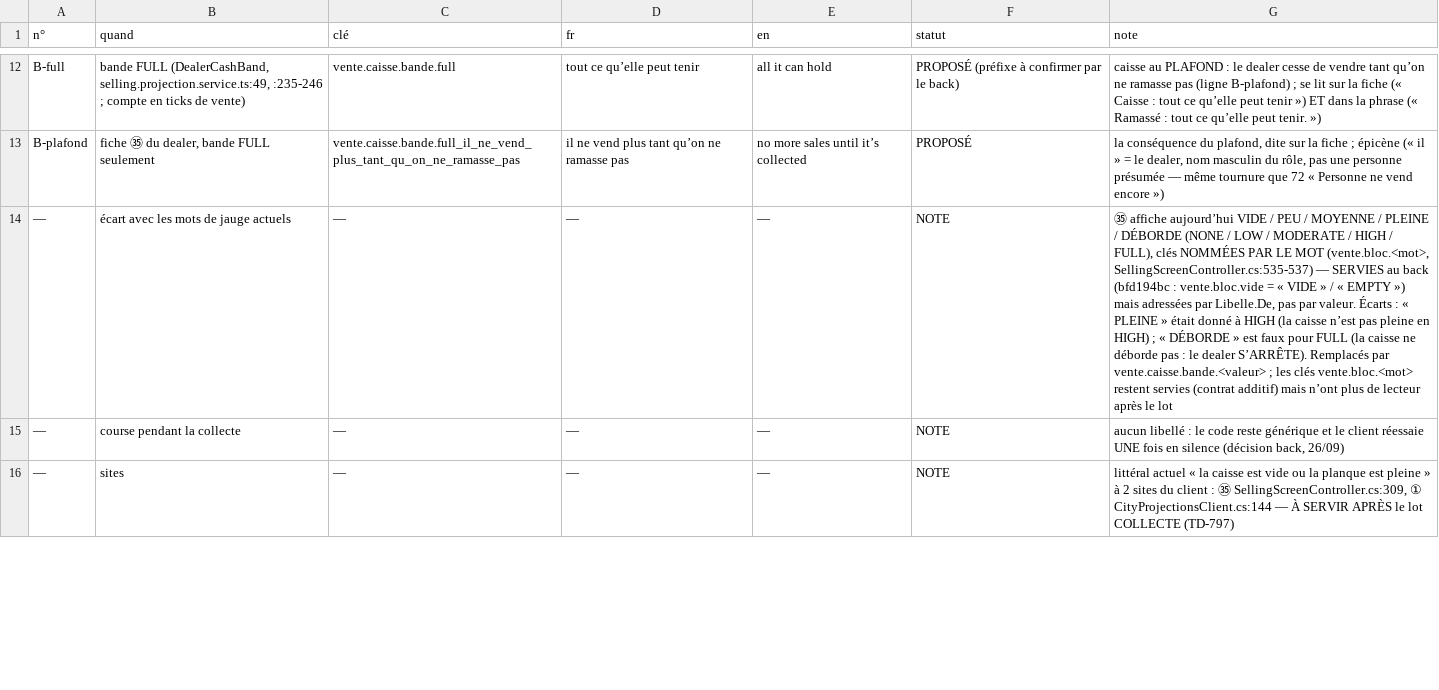
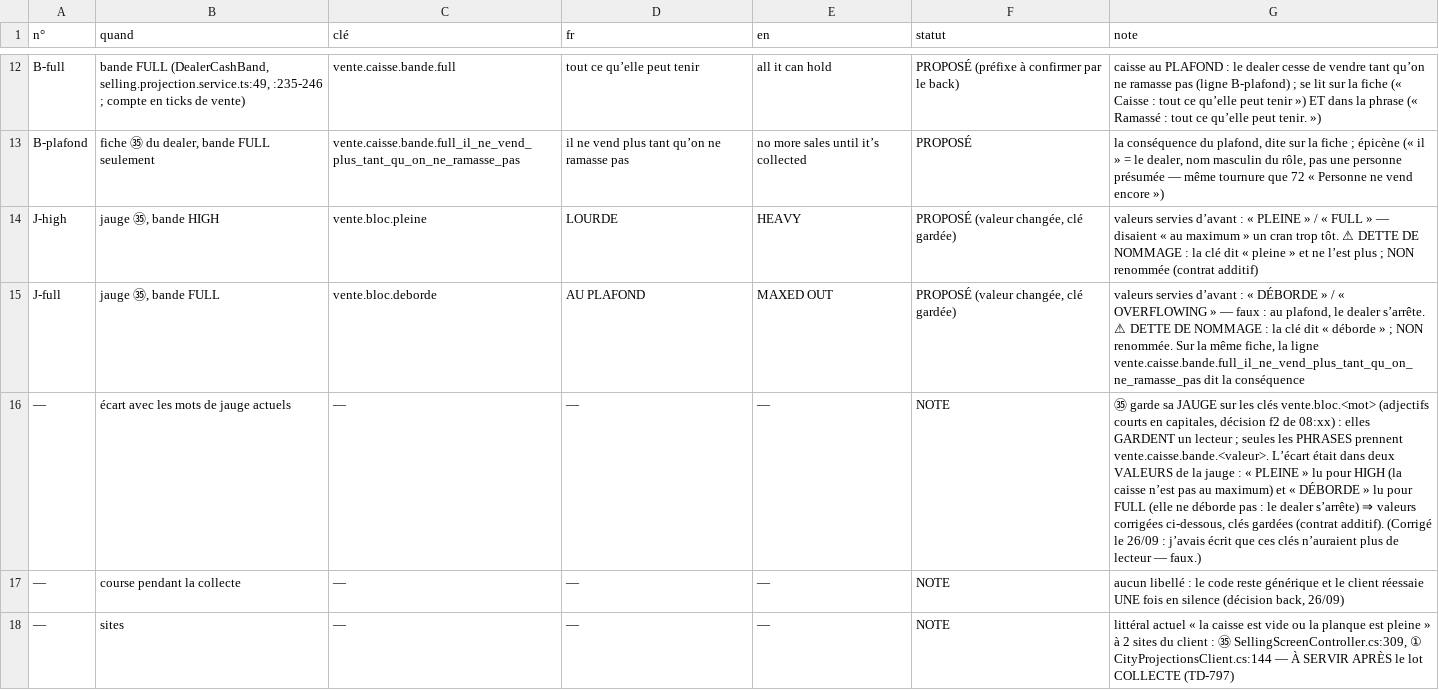
Before and after one commit to azha/mafia-builder-city-clean, a TSV file: Tools/atelier-2026-09-22/75-collecte-partielle-2026-09-26.tsv, drawn as a sheet; only a part is shown, gaps mark what is left out; addresses are those after the commit; the diff names each change by its address in the sheet, - before the commit and + after, or states it on an @@ line.

```diff
--- a/Tools/atelier-2026-09-22/75-collecte-partielle-2026-09-26.tsv
+++ b/Tools/atelier-2026-09-22/75-collecte-partielle-2026-09-26.tsv
+row 14: J-high | jauge ㉟, bande HIGH | vente.bloc.pleine | LOURDE | HEAVY | PROPOSÉ (valeur changée, clé gardée) | valeurs servies d’avant : « PLEINE » / « FULL » — disaient « au maximum » un cran trop tôt. ⚠ DETTE DE NOMMAGE : la clé dit « pleine » et ne l’est plus ; NON renommée (contrat additif)
+row 15: J-full | jauge ㉟, bande FULL | vente.bloc.deborde | AU PLAFOND | MAXED OUT | PROPOSÉ (valeur changée, clé gardée) | valeurs servies d’avant : « DÉBORDE » / « OVERFLOWING » — faux : au plafond, le dealer s’arrête. ⚠ DETTE DE NOMMAGE : la clé dit « déborde » ; NON renommée. Sur la même fiche, la ligne vente.caisse.bande.full_il_ne_vend_plus_tant_qu_on_ne_ramasse_pas dit la conséquence
-G16 (note): ㉟ affiche aujourd’hui VIDE / PEU / MOYENNE / PLEINE / DÉBORDE (NONE / LOW / MODERATE / HIGH / FULL), clés NOMMÉES PAR LE MOT (vente.bloc.<mot>, SellingScreenController.cs:535-537) — SERVIES au back (bfd194bc : vente.bloc.vide = « VIDE » / « EMPTY ») mais adressées par Libelle.De, pas par valeur. Écarts : « PLEINE » était donné à HIGH (la caisse n’est pas pleine en HIGH) ; « DÉBORDE » est faux pour FULL (la caisse ne déborde pas : le dealer S’ARRÊTE). Remplacés par vente.caisse.bande.<valeur> ; les clés vente.bloc.<mot> restent servies (contrat additif) mais n’ont plus de lecteur après le lot
+G16 (note): ㉟ garde sa JAUGE sur les clés vente.bloc.<mot> (adjectifs courts en capitales, décision f2 de 08:xx) : elles GARDENT un lecteur ; seules les PHRASES prennent vente.caisse.bande.<valeur>. L’écart était dans deux VALEURS de la jauge : « PLEINE » lu pour HIGH (la caisse n’est pas au maximum) et « DÉBORDE » lu pour FULL (elle ne déborde pas : le dealer s’arrête) ⇒ valeurs corrigées ci-dessous, clés gardées (contrat additif). (Corrigé le 26/09 : j’avais écrit que ces clés n’auraient plus de lecteur — faux.)
```
